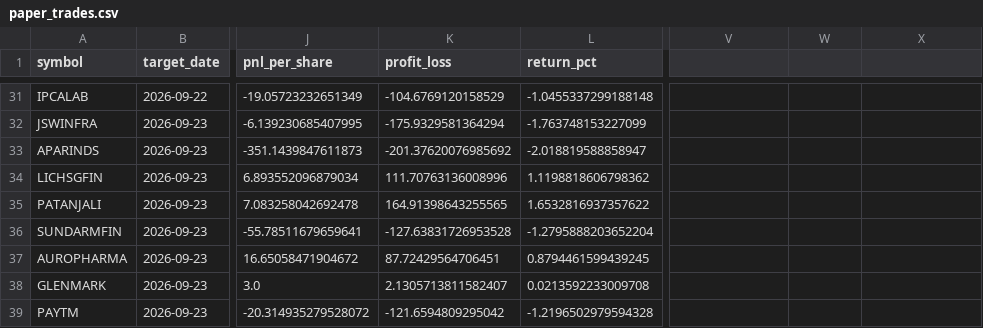
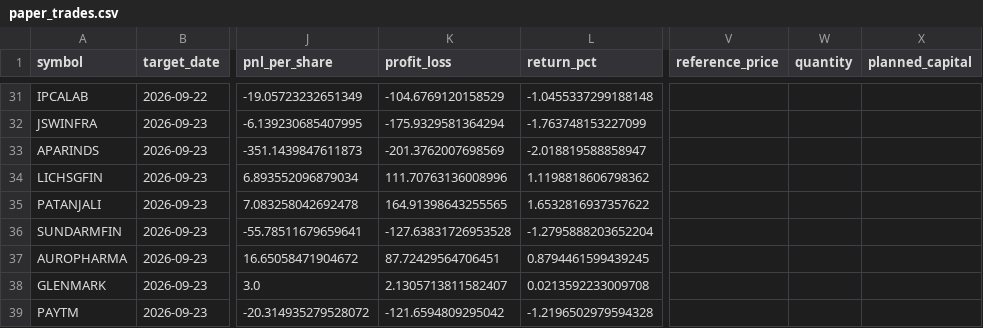
Before and after one commit to vishwasgarg5/stock-picker, a CSV file: data/paper_trades.csv, drawn as a sheet; only a part is shown, gaps mark what is left out; the diff names each change by its address in the sheet, - before the commit and + after, or states it on an @@ line.

```diff
--- a/data/paper_trades.csv
+++ b/data/paper_trades.csv
-V1: (empty)
+V1: reference_price
-W1: (empty)
+W1: quantity
-X1: (empty)
+X1: planned_capital
-K33 (profit_loss): -201.37620076985692
+K33 (profit_loss): -201.3762007698569
```
Also changed, not shown: data/portfolio_daily.csv, data/rankings.csv, 6 other files.
